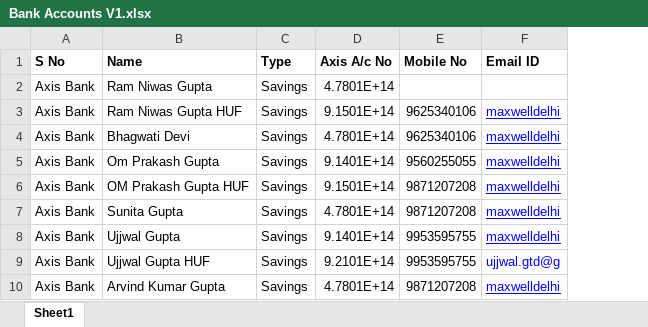
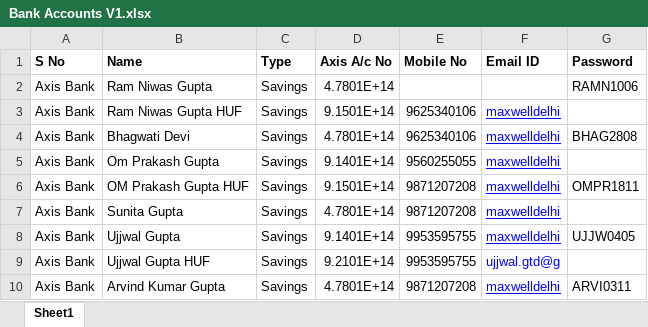
Before and after one commit to nitish-kn/bank-account-monitoring, an Excel workbook: bams-backend/app/ds/llm/utils/Bank Accounts V1.xlsx, sheet Sheet1, drawn as a sheet; only a part is shown; values as stored, in another font and other column widths than the file's, no borders; the diff names each change by its address in the sheet, - before the commit and + after, or states it on an @@ line.

```diff
--- a/bams-backend/app/ds/llm/utils/Bank Accounts V1.xlsx (sheet Sheet1)
+++ b/bams-backend/app/ds/llm/utils/Bank Accounts V1.xlsx (sheet Sheet1)
+column G (Password), rows 2-10: RAMN1006 |  | BHAG2808 |  | OMPR1811 |  | UJJW0405 |  | ARVI0311
```
Also changed, not shown: 5 other files.
